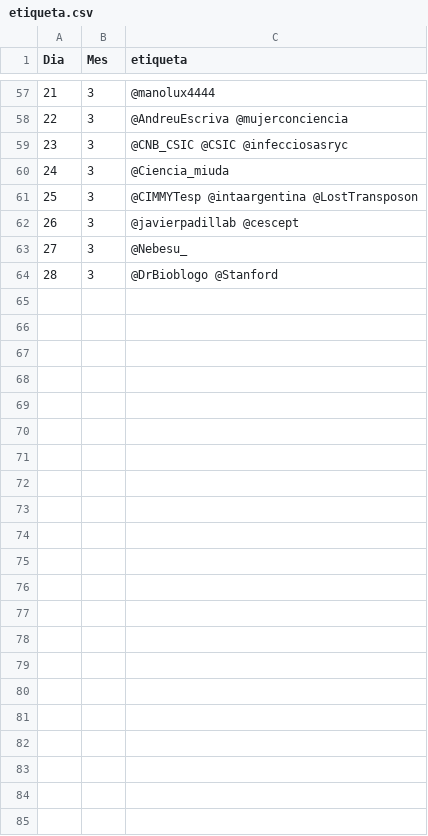
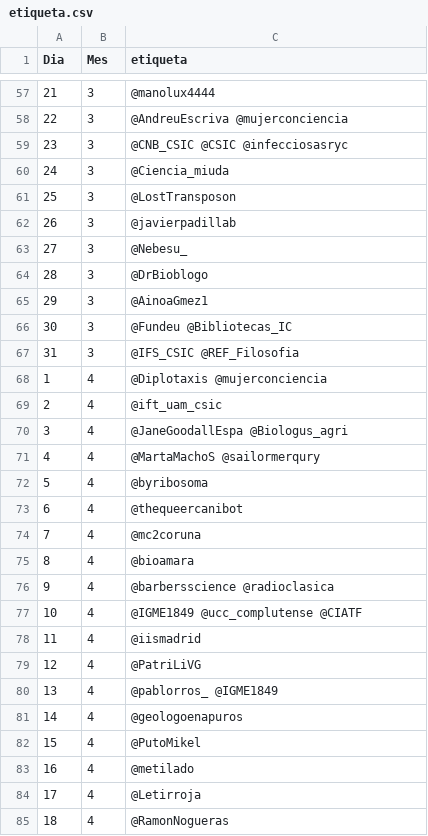
Before and after one commit to calendario-cientifico-escolar/calendario-cientifico-escolar.github.io, a CSV file: static/data/csv/etiqueta.csv, drawn as a sheet; only a part is shown, gaps mark what is left out; the diff names each change by its address in the sheet, - before the commit and + after, or states it on an @@ line.

Commit message:
Add files via upload

```diff
--- a/static/data/csv/etiqueta.csv
+++ b/static/data/csv/etiqueta.csv
-C61 (etiqueta): @CIMMYTesp @intaargentina @LostTransposon
+C61 (etiqueta): @LostTransposon
-C62 (etiqueta): @javierpadillab @cescept
+C62 (etiqueta): @javierpadillab
-C64 (etiqueta): @DrBioblogo @Stanford
+C64 (etiqueta): @DrBioblogo
+row 65: 29 | 3 | @AinoaGmez1
+row 66: 30 | 3 | @Fundeu @Bibliotecas_IC
+row 67: 31 | 3 | @IFS_CSIC @REF_Filosofia
+row 68: 1 | 4 | @Diplotaxis @mujerconciencia
+row 69: 2 | 4 | @ift_uam_csic
+row 70: 3 | 4 | @JaneGoodallEspa @Biologus_agri
+row 71: 4 | 4 | @MartaMachoS @sailormerqury
+row 72: 5 | 4 | @byribosoma
+row 73: 6 | 4 | @thequeercanibot
+row 74: 7 | 4 | @mc2coruna
+row 75: 8 | 4 | @bioamara
+row 76: 9 | 4 | @barbersscience @radioclasica
+row 77: 10 | 4 | @IGME1849 @ucc_complutense @CIATF
+row 78: 11 | 4 | @iismadrid
+row 79: 12 | 4 | @PatriLiVG
+row 80: 13 | 4 | @pablorros_ @IGME1849
+row 81: 14 | 4 | @geologoenapuros
+row 82: 15 | 4 | @PutoMikel
+row 83: 16 | 4 | @metilado
+row 84: 17 | 4 | @Letirroja
+row 85: 18 | 4 | @RamonNogueras
```
